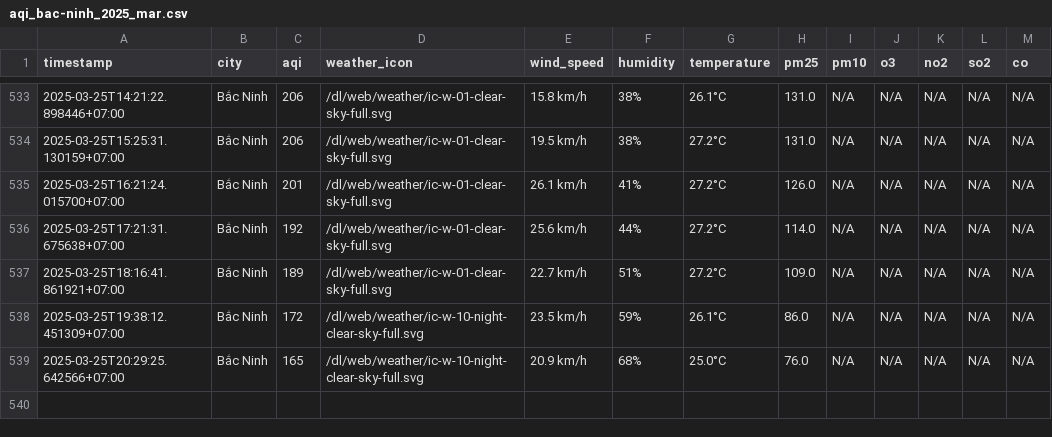
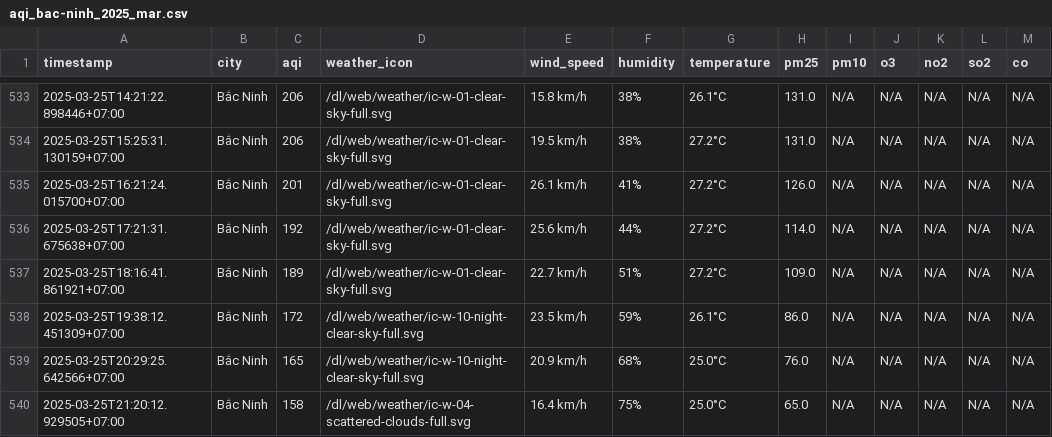
Before and after one commit to dothang08/thu_nghiem, a CSV file: result/bac-ninh/aqi_bac-ninh_2025_mar.csv, drawn as a sheet; only a part is shown, gaps mark what is left out.

```diff
--- a/result/bac-ninh/aqi_bac-ninh_2025_mar.csv
+++ b/result/bac-ninh/aqi_bac-ninh_2025_mar.csv
@@ -539 +539,2 @@ timestamp,city,aqi,weather_icon,wind_speed,humidity,temperature,pm25,pm10,o3,no2
 2025-03-25T20:29:25.642566+07:00,Bắc Ninh,165,/dl/web/weather/ic-w-10-night-clear-sky-full.svg,20.9 km/h,68%,25.0°C,76.0,N/A,N/A,N/A,N/A,N/A
+2025-03-25T21:20:12.929505+07:00,Bắc Ninh,158,/dl/web/weather/ic-w-04-scattered-clouds-full.svg,16.4 km/h,75%,25.0°C,65.0,N/A,N/A,N/A,N/A,N/A
```
Also changed, not shown: aqi_selected_cities.csv, result/hai-duong/aqi_hai-duong_2025_mar.csv, 10 other files.
